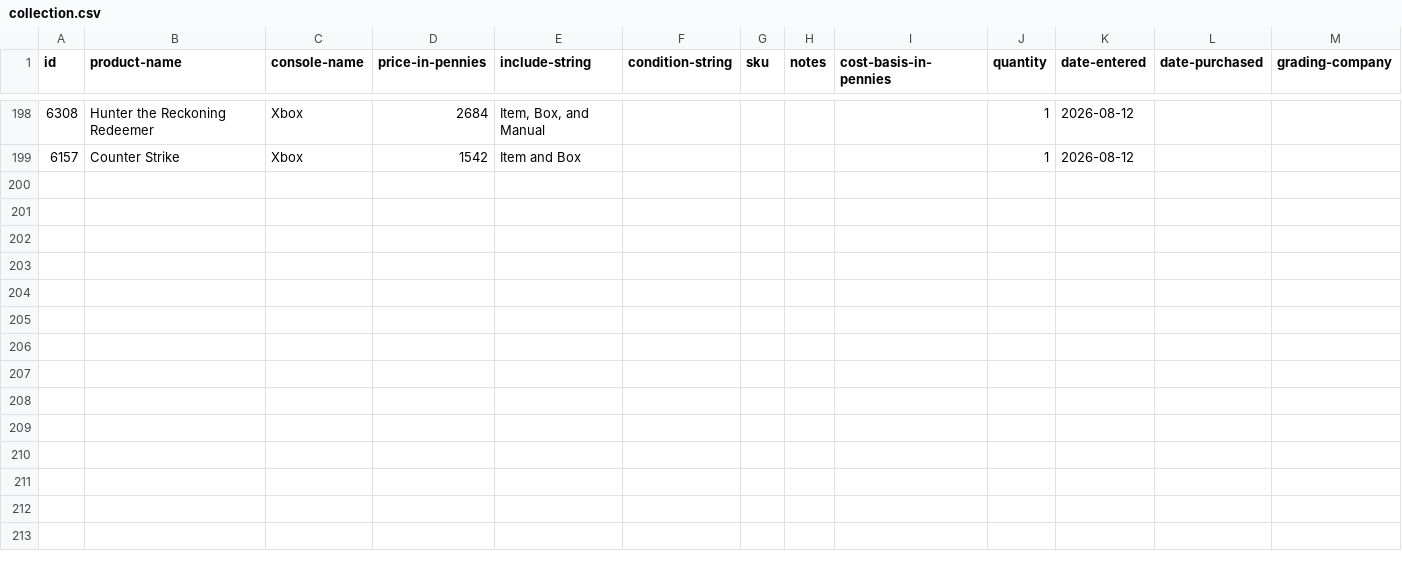
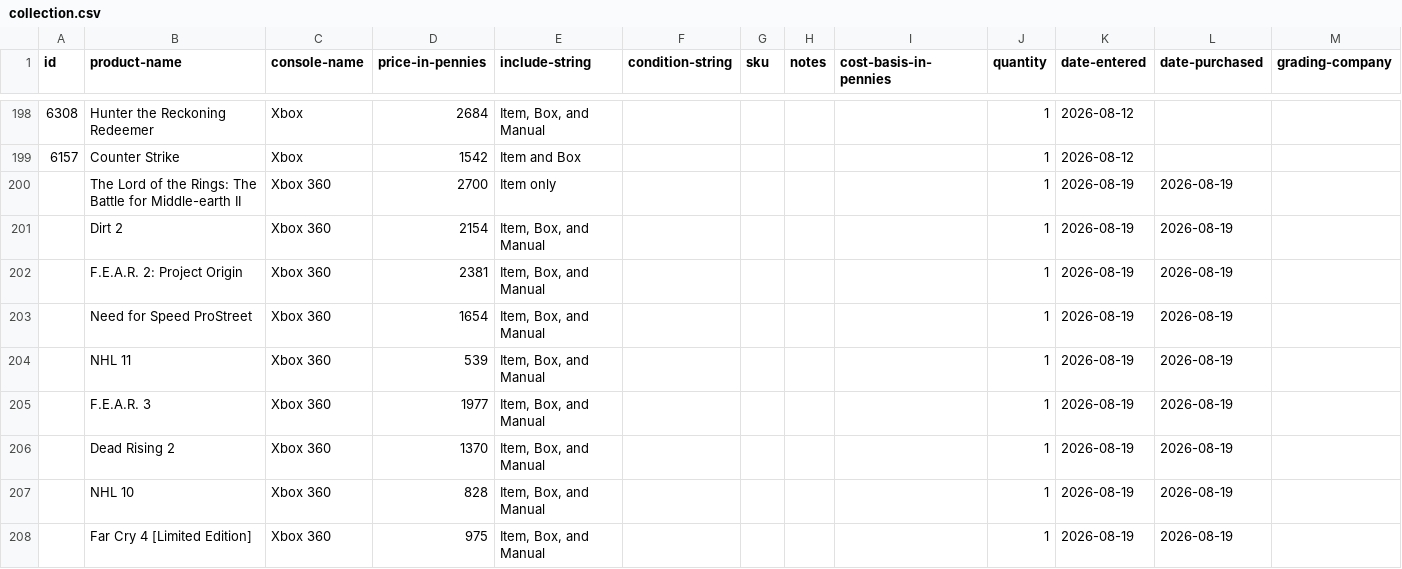
Before and after one commit to canotpixels/le-canot-a-pixels, a CSV file: data/pricecharting/collection.csv, drawn as a sheet; only a part is shown, gaps mark what is left out; rows hold the shown columns only; the diff names each change by its address in the sheet, - before the commit and + after, or states it on an @@ line.

```diff
--- a/data/pricecharting/collection.csv
+++ b/data/pricecharting/collection.csv
+row 200:  | The Lord of the Rings: The Battle for Middle-earth II | Xbox 360 | 2700 | Item only |  |  |  |  | 1 | 2026-08-19 | 2026-08-19
+row 201:  | Dirt 2 | Xbox 360 | 2154 | Item, Box, and Manual |  |  |  |  | 1 | 2026-08-19 | 2026-08-19
+row 202:  | F.E.A.R. 2: Project Origin | Xbox 360 | 2381 | Item, Box, and Manual |  |  |  |  | 1 | 2026-08-19 | 2026-08-19
+row 203:  | Need for Speed ProStreet | Xbox 360 | 1654 | Item, Box, and Manual |  |  |  |  | 1 | 2026-08-19 | 2026-08-19
+row 204:  | NHL 11 | Xbox 360 | 539 | Item, Box, and Manual |  |  |  |  | 1 | 2026-08-19 | 2026-08-19
+row 205:  | F.E.A.R. 3 | Xbox 360 | 1977 | Item, Box, and Manual |  |  |  |  | 1 | 2026-08-19 | 2026-08-19
+row 206:  | Dead Rising 2 | Xbox 360 | 1370 | Item, Box, and Manual |  |  |  |  | 1 | 2026-08-19 | 2026-08-19
+row 207:  | NHL 10 | Xbox 360 | 828 | Item, Box, and Manual |  |  |  |  | 1 | 2026-08-19 | 2026-08-19
+row 208:  | Far Cry 4 [Limited Edition] | Xbox 360 | 975 | Item, Box, and Manual |  |  |  |  | 1 | 2026-08-19 | 2026-08-19
```
Also changed, not shown: data/pricecharting/wanted.csv, data/reports/missing-covers.csv, 3 other files.
